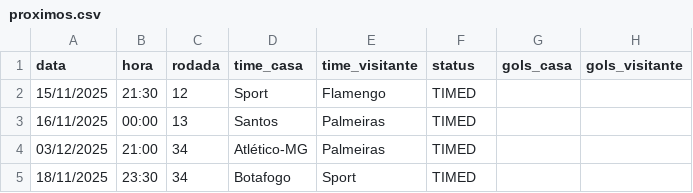
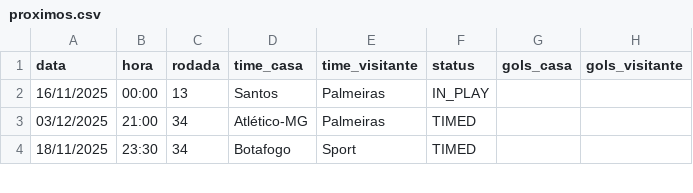
Before and after one commit to tlvzz/BR2025, a CSV file: dados/proximos.csv, drawn as a sheet; only a part is shown.

```diff
--- a/dados/proximos.csv
+++ b/dados/proximos.csv
@@ -1,4 +1,3 @@
 data,hora,rodada,time_casa,time_visitante,status,gols_casa,gols_visitante
-15/11/2025,21:30,12,Sport,Flamengo,TIMED,,
-16/11/2025,00:00,13,Santos,Palmeiras,TIMED,,
+16/11/2025,00:00,13,Santos,Palmeiras,IN_PLAY,,
 03/12/2025,21:00,34,Atlético-MG,Palmeiras,TIMED,,
```
Also changed, not shown: dados/resultados.csv.
